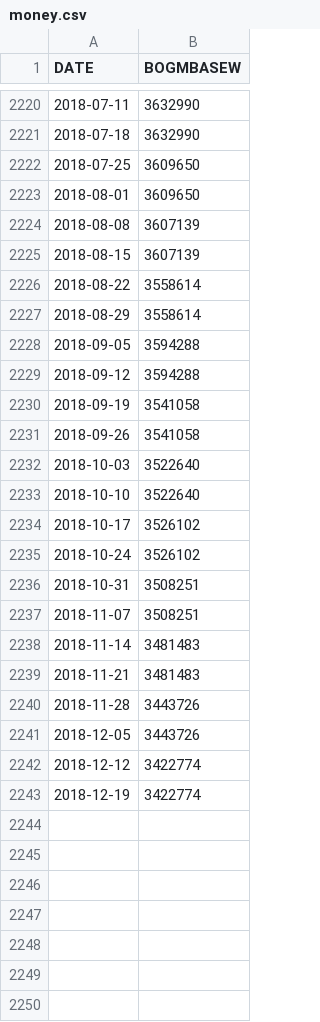
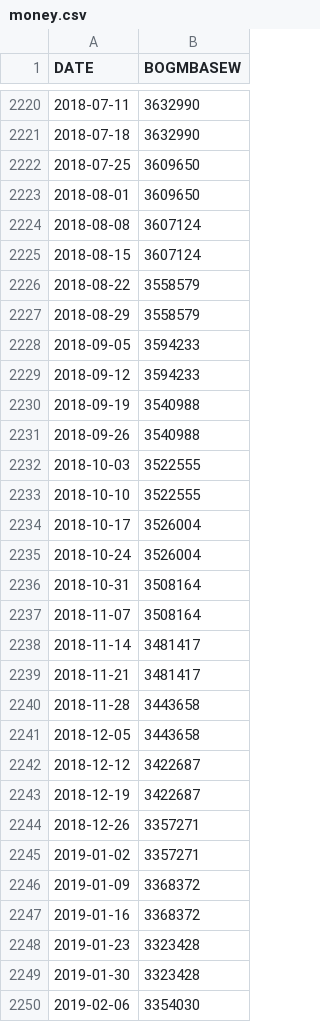
Before and after one commit to collabmarket/algorithms_afp, a CSV file: data_quandl/money.csv, drawn as a sheet; only a part is shown, gaps mark what is left out; the diff covers the shown part only.

Commit message:
Update data, nb and images 2019-02-26

```diff
--- a/data_quandl/money.csv
+++ b/data_quandl/money.csv
@@ -2223,21 +2223,28 @@ DATE;BOGMBASEW
 2018-08-01;3609650
-2018-08-08;3607139
-2018-08-15;3607139
-2018-08-22;3558614
-2018-08-29;3558614
-2018-09-05;3594288
-2018-09-12;3594288
-2018-09-19;3541058
-2018-09-26;3541058
-2018-10-03;3522640
-2018-10-10;3522640
-2018-10-17;3526102
-2018-10-24;3526102
-2018-10-31;3508251
-2018-11-07;3508251
-2018-11-14;3481483
-2018-11-21;3481483
-2018-11-28;3443726
-2018-12-05;3443726
-2018-12-12;3422774
-2018-12-19;3422774
+2018-08-08;3607124
+2018-08-15;3607124
+2018-08-22;3558579
+2018-08-29;3558579
+2018-09-05;3594233
+2018-09-12;3594233
+2018-09-19;3540988
+2018-09-26;3540988
+2018-10-03;3522555
+2018-10-10;3522555
+2018-10-17;3526004
+2018-10-24;3526004
+2018-10-31;3508164
+2018-11-07;3508164
+2018-11-14;3481417
+2018-11-21;3481417
+2018-11-28;3443658
+2018-12-05;3443658
+2018-12-12;3422687
+2018-12-19;3422687
+2018-12-26;3357271
+2019-01-02;3357271
+2019-01-09;3368372
+2019-01-16;3368372
+2019-01-23;3323428
+2019-01-30;3323428
+2019-02-06;3354030
```
Also changed, not shown: 1 added row elsewhere in this file.
